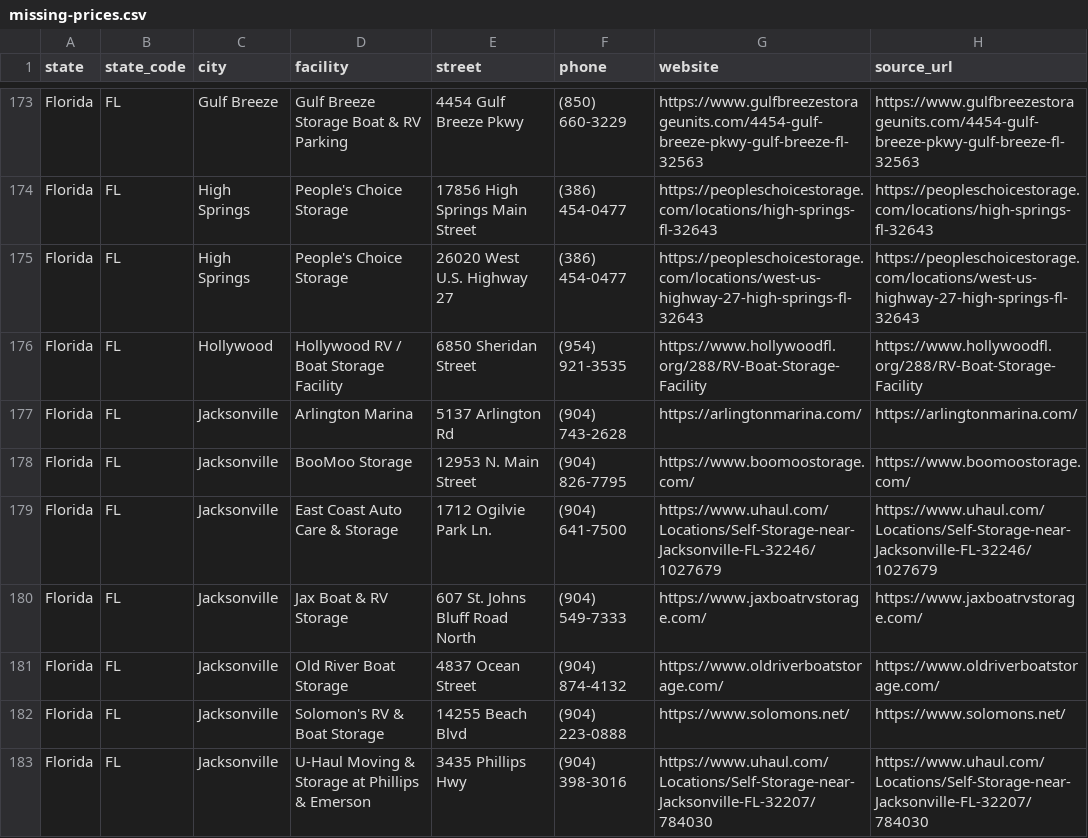
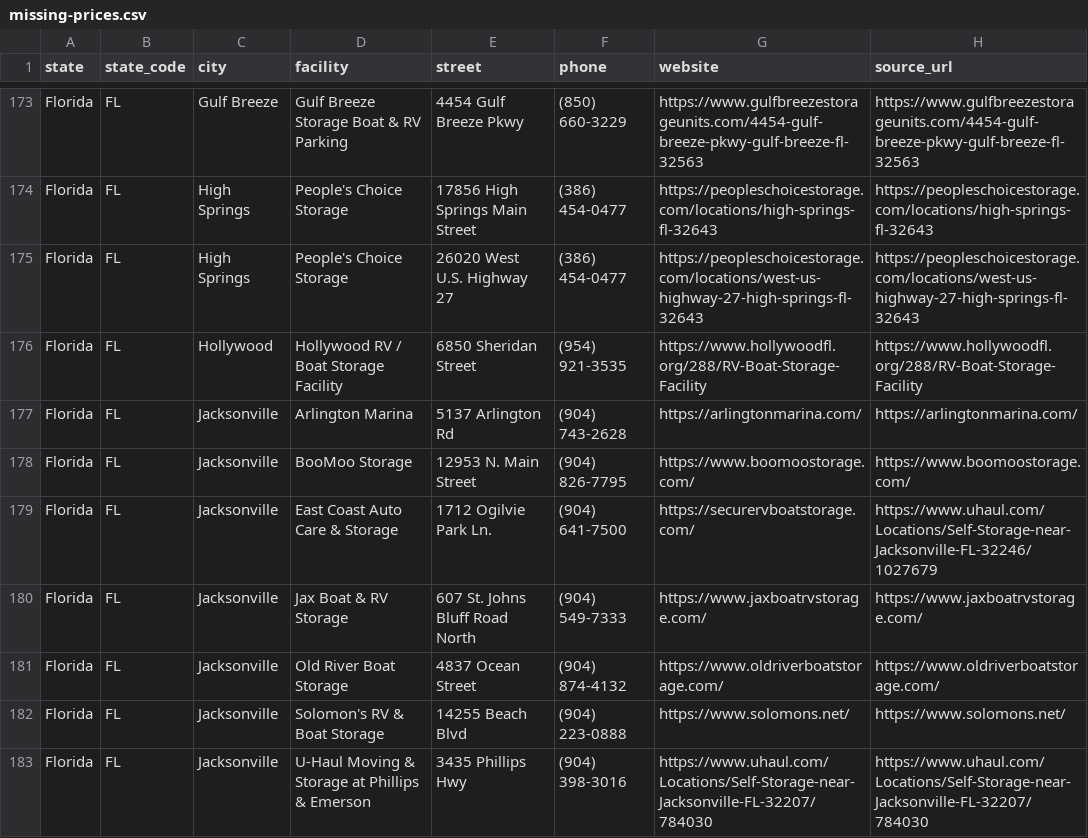
Before and after one commit to sunlightchurch/rv-storage-finder, a CSV file: data/missing-prices.csv, drawn as a sheet; only a part is shown, gaps mark what is left out.

```diff
--- a/data/missing-prices.csv
+++ b/data/missing-prices.csv
@@ -178,3 +178,3 @@ Florida,FL,Jacksonville,Arlington Marina,5137 Arlington Rd,(904) 743-2628,https:
 Florida,FL,Jacksonville,BooMoo Storage,12953 N. Main Street,(904) 826-7795,https://www.boomoostorage.com/,https://www.boomoostorage.com/
-Florida,FL,Jacksonville,East Coast Auto Care & Storage,1712 Ogilvie Park Ln.,(904) 641-7500,https://www.uhaul.com/Locations/Self-Storage-near-Jacksonville-FL-32246/1027679,https://www.uhaul.com/Locations/Self-Storage-near-Jacksonville-FL-32246/1027679
+Florida,FL,Jacksonville,East Coast Auto Care & Storage,1712 Ogilvie Park Ln.,(904) 641-7500,https://securervboatstorage.com/,https://www.uhaul.com/Locations/Self-Storage-near-Jacksonville-FL-32246/1027679
 Florida,FL,Jacksonville,Jax Boat & RV Storage,607 St. Johns Bluff Road North,(904) 549-7333,https://www.jaxboatrvstorage.com/,https://www.jaxboatrvstorage.com/
```
Also changed, not shown: 1 other file.
